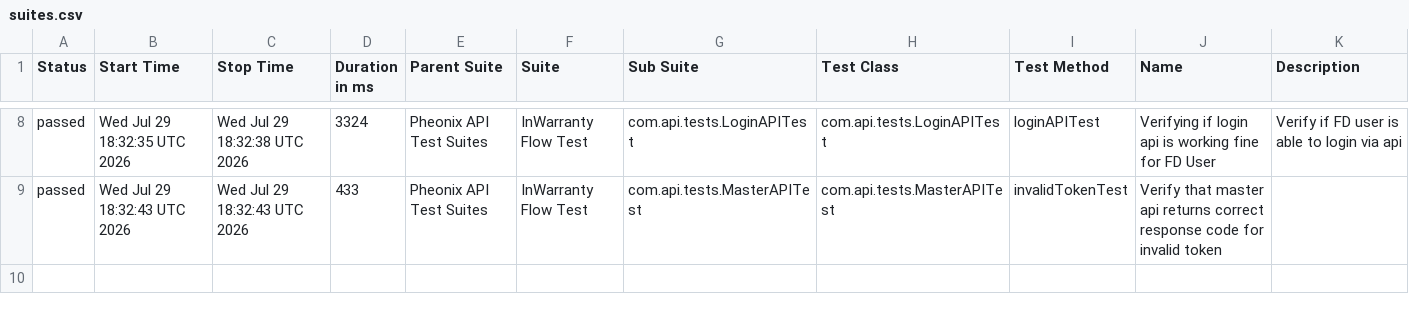
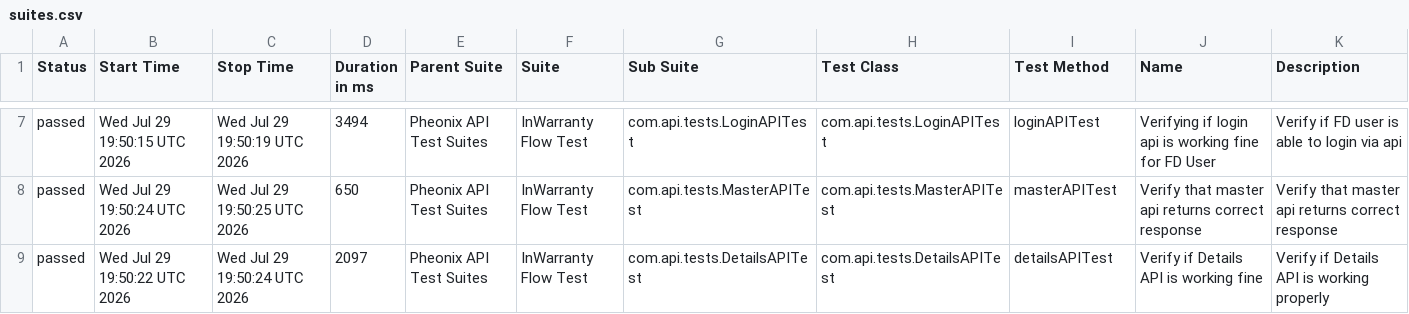
Before and after one commit to kstvds24/Phoenix-TestAutomationFrameWork, a CSV file: data/suites.csv, drawn as a sheet; only a part is shown, gaps mark what is left out; the diff covers the shown part only.

```diff
--- a/data/suites.csv
+++ b/data/suites.csv
@@ -8,2 +7,3 @@
-"passed","Wed Jul 29 18:32:35 UTC 2026","Wed Jul 29 18:32:38 UTC 2026","3324","Pheonix API Test Suites","InWarranty Flow Test","com.api.tests.LoginAPITest","com.api.tests.LoginAPITest","loginAPITest","Verifying if login api is working fine for FD User","Verify if FD user is able to login via api"
-"passed","Wed Jul 29 18:32:43 UTC 2026","Wed Jul 29 18:32:43 UTC 2026","433","Pheonix API Test Suites","InWarranty Flow Test","com.api.tests.MasterAPITest","com.api.tests.MasterAPITest","invalidTokenTest","Verify that master api returns correct response code for invalid token",""
+"passed","Wed Jul 29 19:50:15 UTC 2026","Wed Jul 29 19:50:19 UTC 2026","3494","Pheonix API Test Suites","InWarranty Flow Test","com.api.tests.LoginAPITest","com.api.tests.LoginAPITest","loginAPITest","Verifying if login api is working fine for FD User","Verify if FD user is able to login via api"
+"passed","Wed Jul 29 19:50:24 UTC 2026","Wed Jul 29 19:50:25 UTC 2026","650","Pheonix API Test Suites","InWarranty Flow Test","com.api.tests.MasterAPITest","com.api.tests.MasterAPITest","masterAPITest","Verify that master api returns correct response","Verify that master api returns correct response"
+"passed","Wed Jul 29 19:50:22 UTC 2026","Wed Jul 29 19:50:24 UTC 2026","2097","Pheonix API Test Suites","InWarranty Flow Test","com.api.tests.DetailsAPITest","com.api.tests.DetailsAPITest","detailsAPITest","Verify if Details API is working fine","Verify if Details API is working properly"
```
Also changed, not shown: 1 added row, 2 removed rows and 27 edited cells elsewhere in this file, data/behaviors.csv, 57 other files.
